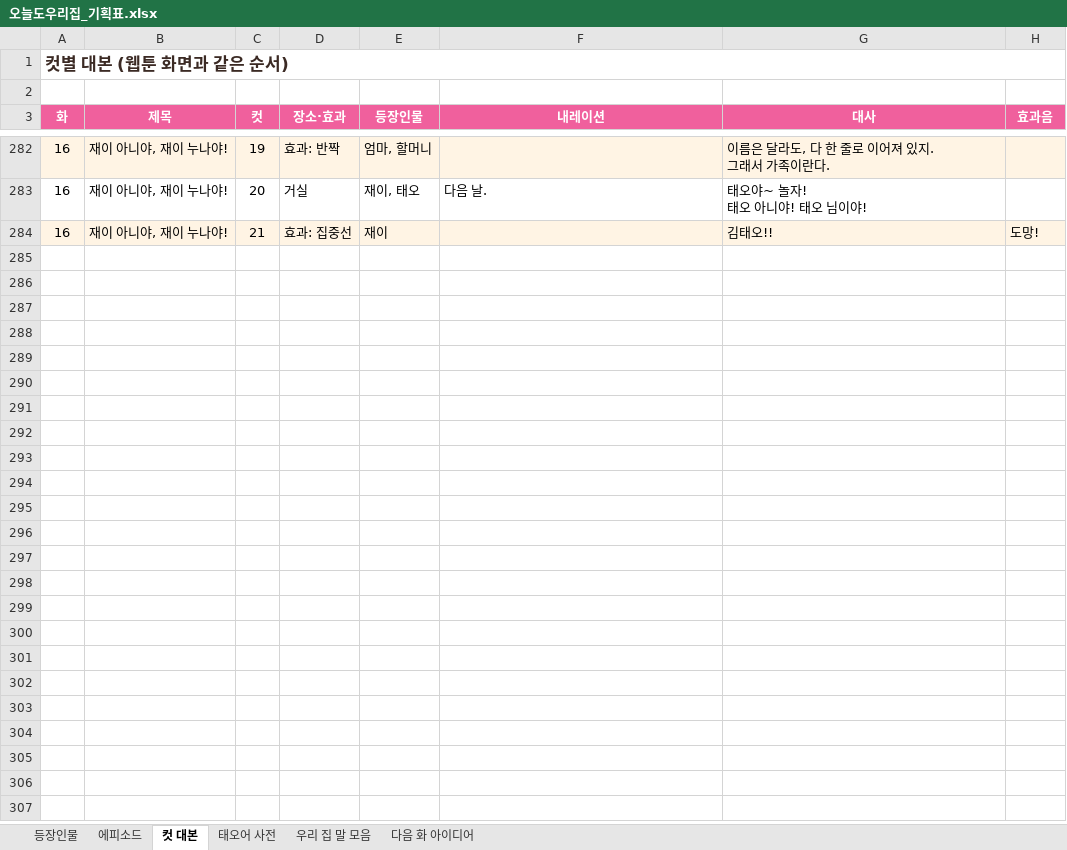
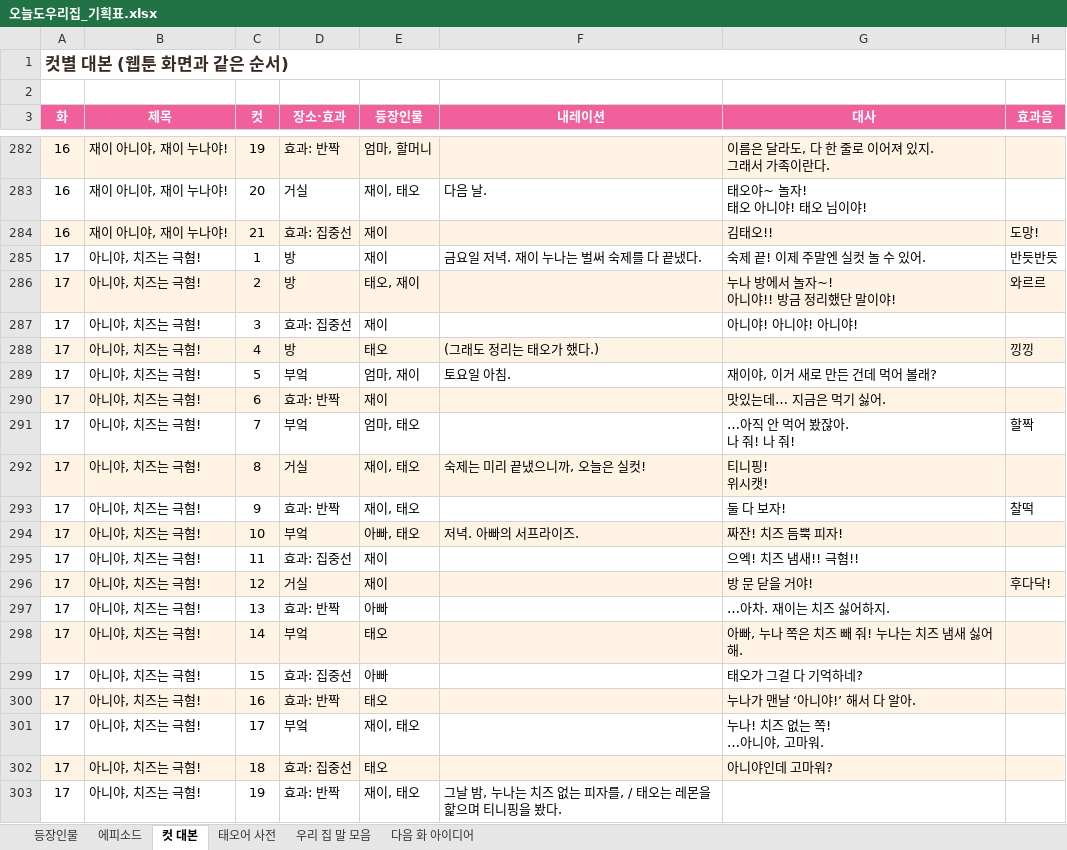
Before and after one commit to seangold8888/seangold8888.github.io, an Excel workbook: webtoon/planning/오늘도우리집_기획표.xlsx, sheet 컷 대본, drawn as a sheet; only a part is shown, gaps mark what is left out; values as stored, in another font and other column widths than the file's, no borders; ↵ is a line break in a cell; the diff names each change by its address in the sheet, - before the commit and + after, or states it on an @@ line.

```diff
--- a/webtoon/planning/오늘도우리집_기획표.xlsx (sheet 컷 대본)
+++ b/webtoon/planning/오늘도우리집_기획표.xlsx (sheet 컷 대본)
+row 285: 17 | 아니야, 치즈는 극혐! | 1 | 방 | 재이 | 금요일 저녁. 재이 누나는 벌써 숙제를 다 끝냈다. | 숙제 끝! 이제 주말엔 실컷 놀 수 있어. | 반듯반듯
+row 286: 17 | 아니야, 치즈는 극혐! | 2 | 방 | 태오, 재이 |  | 누나 방에서 놀자~! ↵ 아니야!! 방금 정리했단 말이야! | 와르르
+row 287: 17 | 아니야, 치즈는 극혐! | 3 | 효과: 집중선 | 재이 |  | 아니야! 아니야! 아니야!
+row 288: 17 | 아니야, 치즈는 극혐! | 4 | 방 | 태오 | (그래도 정리는 태오가 했다.) |  | 낑낑
+row 289: 17 | 아니야, 치즈는 극혐! | 5 | 부엌 | 엄마, 재이 | 토요일 아침. | 재이야, 이거 새로 만든 건데 먹어 볼래?
+row 290: 17 | 아니야, 치즈는 극혐! | 6 | 효과: 반짝 | 재이 |  | 맛있는데… 지금은 먹기 싫어.
+row 291: 17 | 아니야, 치즈는 극혐! | 7 | 부엌 | 엄마, 태오 |  | …아직 안 먹어 봤잖아. ↵ 나 줘! 나 줘! | 할짝
+row 292: 17 | 아니야, 치즈는 극혐! | 8 | 거실 | 재이, 태오 | 숙제는 미리 끝냈으니까, 오늘은 실컷! | 티니핑! ↵ 위시캣!
+row 293: 17 | 아니야, 치즈는 극혐! | 9 | 효과: 반짝 | 재이, 태오 |  | 둘 다 보자! | 찰떡
+row 294: 17 | 아니야, 치즈는 극혐! | 10 | 부엌 | 아빠, 태오 | 저녁. 아빠의 서프라이즈. | 짜잔! 치즈 듬뿍 피자!
+row 295: 17 | 아니야, 치즈는 극혐! | 11 | 효과: 집중선 | 재이 |  | 으엑! 치즈 냄새!! 극혐!!
+row 296: 17 | 아니야, 치즈는 극혐! | 12 | 거실 | 재이 |  | 방 문 닫을 거야! | 후다닥!
+row 297: 17 | 아니야, 치즈는 극혐! | 13 | 효과: 반짝 | 아빠 |  | …아차. 재이는 치즈 싫어하지.
+row 298: 17 | 아니야, 치즈는 극혐! | 14 | 부엌 | 태오 |  | 아빠, 누나 쪽은 치즈 빼 줘! 누나는 치즈 냄새 싫어해.
+row 299: 17 | 아니야, 치즈는 극혐! | 15 | 효과: 집중선 | 아빠 |  | 태오가 그걸 다 기억하네?
+row 300: 17 | 아니야, 치즈는 극혐! | 16 | 효과: 반짝 | 태오 |  | 누나가 맨날 ‘아니야!’ 해서 다 알아.
+row 301: 17 | 아니야, 치즈는 극혐! | 17 | 부엌 | 재이, 태오 |  | 누나! 치즈 없는 쪽! ↵ …아니야, 고마워.
+row 302: 17 | 아니야, 치즈는 극혐! | 18 | 효과: 집중선 | 태오 |  | 아니야인데 고마워?
+row 303: 17 | 아니야, 치즈는 극혐! | 19 | 효과: 반짝 | 재이, 태오 | 그날 밤, 누나는 치즈 없는 피자를, / 태오는 레몬을 핥으며 티니핑을 봤다.
```
Also changed, not shown: sheet 우리 집 말 모음, sheet 에피소드, sheet 등장인물, 8 other files.
